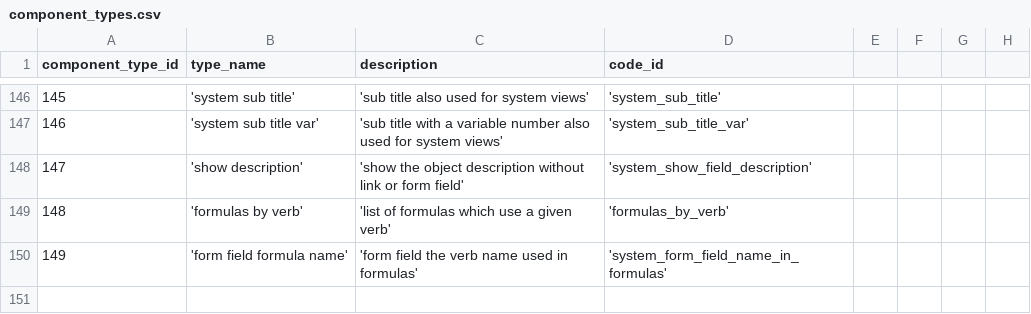
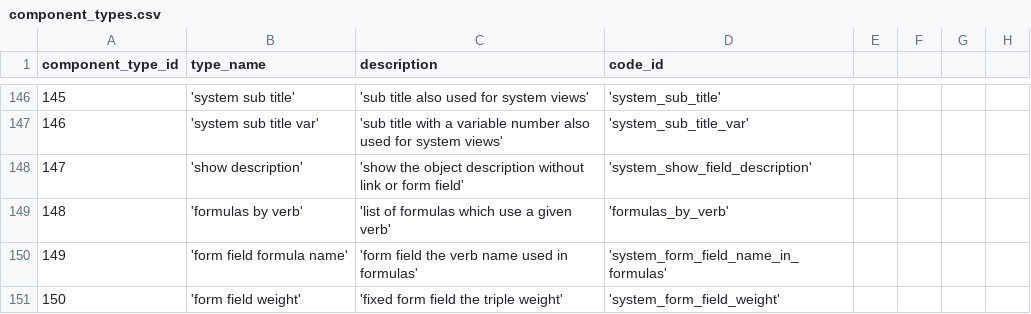
Before and after one commit to zukunft/zukunft.com, a CSV file: src/main/resources/db_code_links/component_types.csv, drawn as a sheet; only a part is shown, gaps mark what is left out.

Commit message:
add weight to triple views as part of fix #72

```diff
--- a/src/main/resources/db_code_links/component_types.csv
+++ b/src/main/resources/db_code_links/component_types.csv
@@ -150 +150,2 @@ component_type_id, type_name, description, code_id
 149, 'form field formula name', 'form field the verb name used in formulas', 'system_form_field_name_in_formulas'
+150, 'form field weight', 'fixed form field the triple weight', 'system_form_field_weight'
```
Also changed, not shown: 57 other files.
